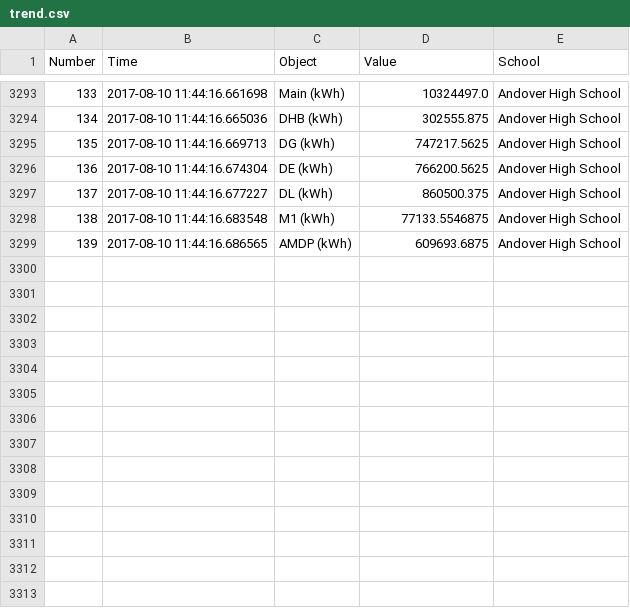
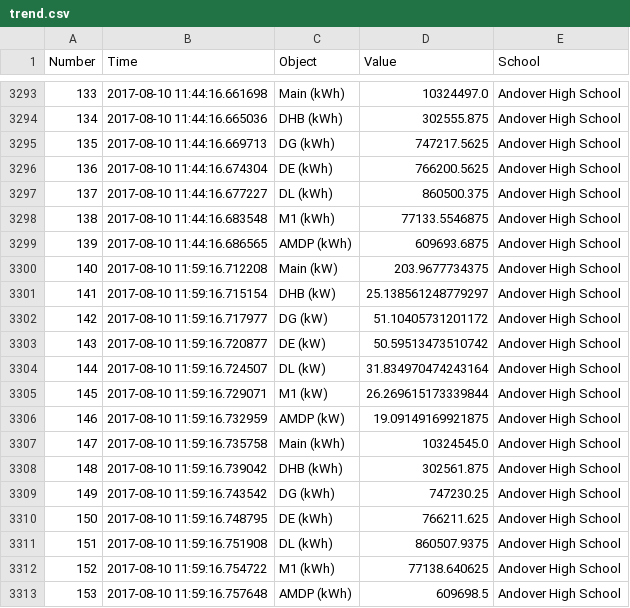
Before and after one commit to EnergizeAndover/energize_andover, a CSV file: bacnet/script/trend.csv, drawn as a sheet; only a part is shown, gaps mark what is left out; the diff names each change by its address in the sheet, - before the commit and + after, or states it on an @@ line.

```diff
--- a/bacnet/script/trend.csv
+++ b/bacnet/script/trend.csv
+row 3300: 140 | 2017-08-10 11:59:16.712208 | Main (kW) | 203.9677734375 | Andover High School
+row 3301: 141 | 2017-08-10 11:59:16.715154 | DHB (kW) | 25.138561248779297 | Andover High School
+row 3302: 142 | 2017-08-10 11:59:16.717977 | DG (kW) | 51.10405731201172 | Andover High School
+row 3303: 143 | 2017-08-10 11:59:16.720877 | DE (kW) | 50.59513473510742 | Andover High School
+row 3304: 144 | 2017-08-10 11:59:16.724507 | DL (kW) | 31.834970474243164 | Andover High School
+row 3305: 145 | 2017-08-10 11:59:16.729071 | M1 (kW) | 26.269615173339844 | Andover High School
+row 3306: 146 | 2017-08-10 11:59:16.732959 | AMDP (kW) | 19.09149169921875 | Andover High School
+row 3307: 147 | 2017-08-10 11:59:16.735758 | Main (kWh) | 10324545.0 | Andover High School
+row 3308: 148 | 2017-08-10 11:59:16.739042 | DHB (kWh) | 302561.875 | Andover High School
+row 3309: 149 | 2017-08-10 11:59:16.743542 | DG (kWh) | 747230.25 | Andover High School
+row 3310: 150 | 2017-08-10 11:59:16.748795 | DE (kWh) | 766211.625 | Andover High School
+row 3311: 151 | 2017-08-10 11:59:16.751908 | DL (kWh) | 860507.9375 | Andover High School
+row 3312: 152 | 2017-08-10 11:59:16.754722 | M1 (kWh) | 77138.640625 | Andover High School
+row 3313: 153 | 2017-08-10 11:59:16.757648 | AMDP (kWh) | 609698.5 | Andover High School
```
Also changed, not shown: 2 other files.
